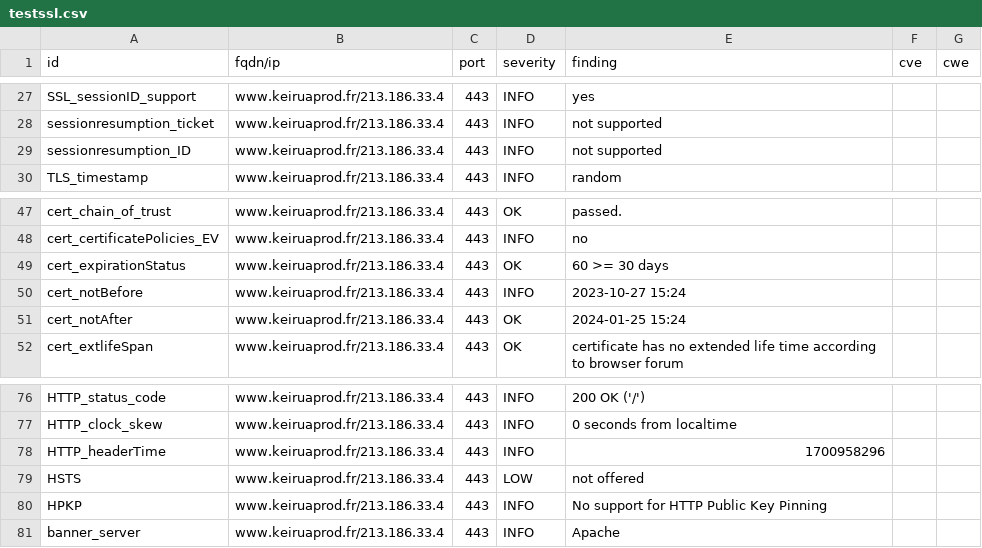
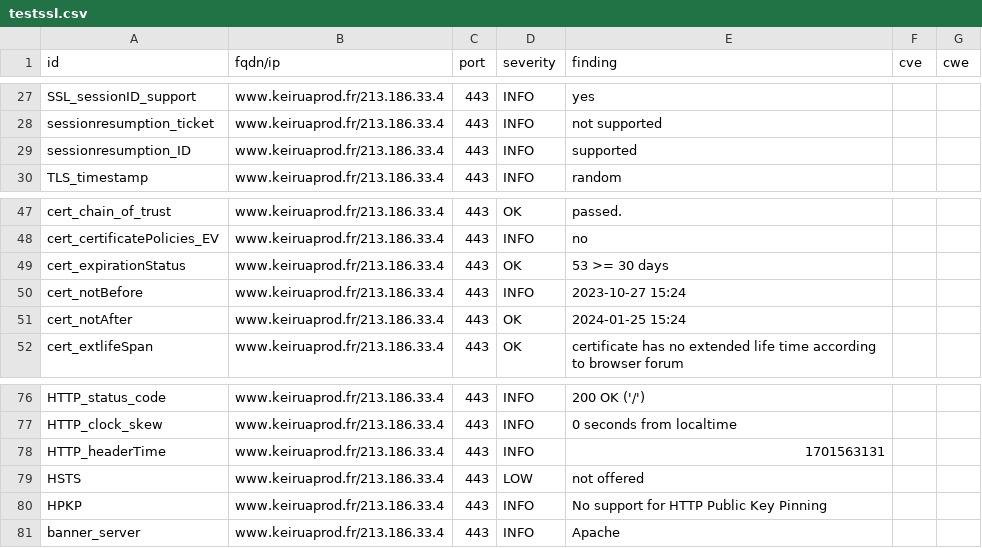
Before and after one commit to Keirua/dashlord-keiruaprod, a CSV file: results/aHR0cHM6Ly93d3cua2VpcnVhcHJvZC5mci9ibG9n/testssl.csv, drawn as a sheet; only a part is shown, gaps mark what is left out.

```diff
--- a/results/aHR0cHM6Ly93d3cua2VpcnVhcHJvZC5mci9ibG9n/testssl.csv
+++ b/results/aHR0cHM6Ly93d3cua2VpcnVhcHJvZC5mci9ibG9n/testssl.csv
@@ -28,3 +28,3 @@
 "sessionresumption_ticket","www.keiruaprod.fr/213.186.33.4","443","INFO","not supported","",""
-"sessionresumption_ID","www.keiruaprod.fr/213.186.33.4","443","INFO","not supported","",""
+"sessionresumption_ID","www.keiruaprod.fr/213.186.33.4","443","INFO","supported","",""
 "TLS_timestamp","www.keiruaprod.fr/213.186.33.4","443","INFO","random","",""
@@ -48,3 +48,3 @@
 "cert_certificatePolicies_EV","www.keiruaprod.fr/213.186.33.4","443","INFO","no","",""
-"cert_expirationStatus","www.keiruaprod.fr/213.186.33.4","443","OK","60 >= 30 days","",""
+"cert_expirationStatus","www.keiruaprod.fr/213.186.33.4","443","OK","53 >= 30 days","",""
 "cert_notBefore","www.keiruaprod.fr/213.186.33.4","443","INFO","2023-10-27 15:24","",""
@@ -77,3 +77,3 @@
 "HTTP_clock_skew","www.keiruaprod.fr/213.186.33.4","443","INFO","0 seconds from localtime","",""
-"HTTP_headerTime","www.keiruaprod.fr/213.186.33.4","443","INFO","1700958296","",""
+"HTTP_headerTime","www.keiruaprod.fr/213.186.33.4","443","INFO","1701563131","",""
 "HSTS","www.keiruaprod.fr/213.186.33.4","443","LOW","not offered","",""
```
Also changed, not shown: 14 other files.
